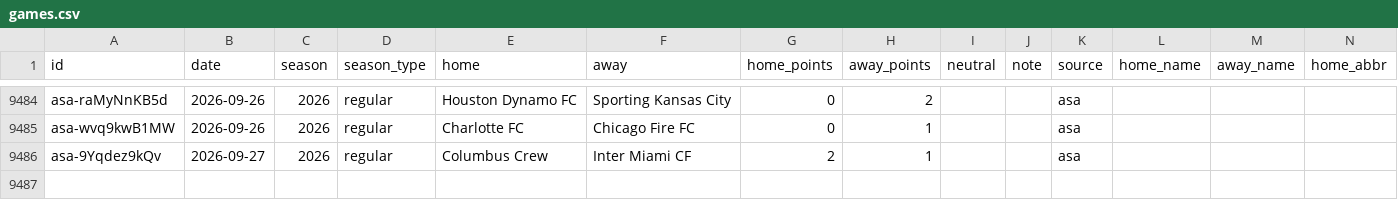
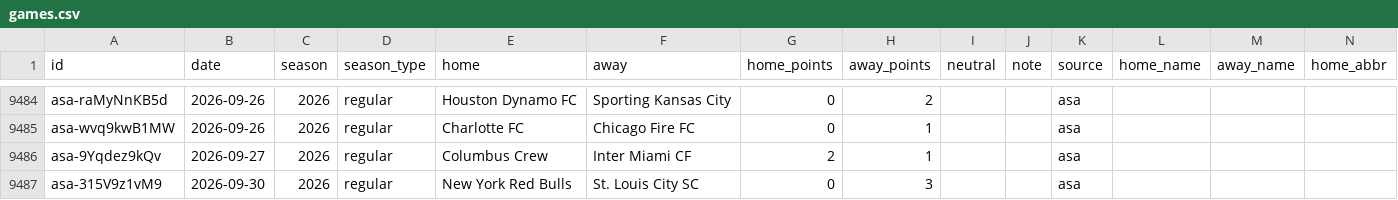
Before and after one commit to rjr5021/belt-holders, a CSV file: data/mls/games.csv, drawn as a sheet; only a part is shown, gaps mark what is left out; rows hold the shown columns only; the diff names each change by its address in the sheet, - before the commit and + after, or states it on an @@ line.

```diff
--- a/data/mls/games.csv
+++ b/data/mls/games.csv
+row 9487: asa-315V9z1vM9 | 2026-09-30 | 2026 | regular | New York Red Bulls | St. Louis City SC | 0 | 3 |  |  | asa
```
Also changed, not shown: data/wnba/games.csv, 3 other files.
